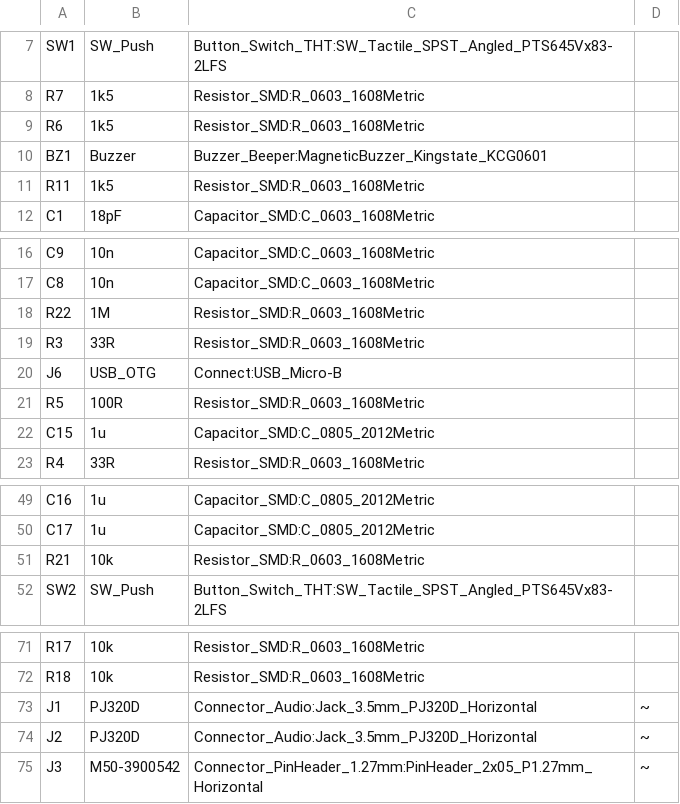
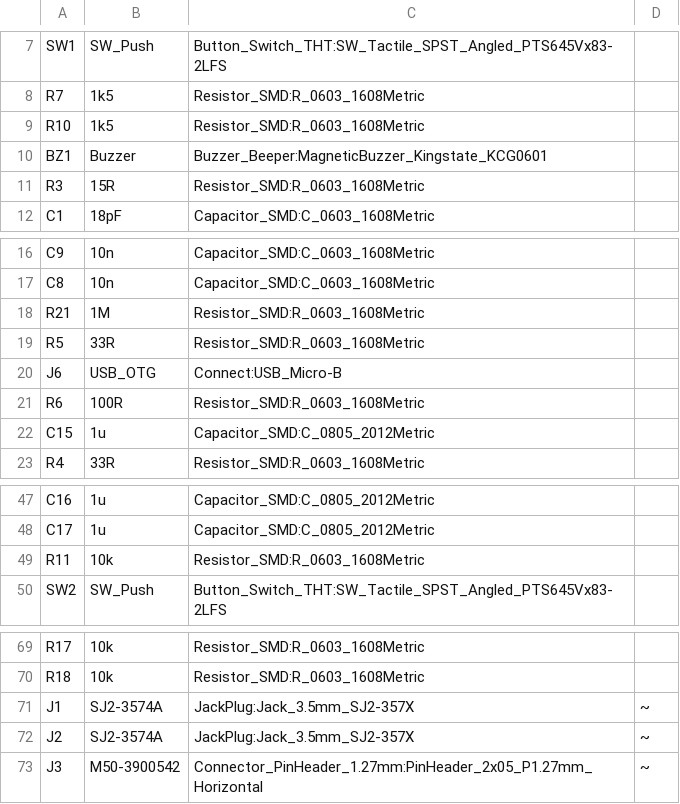
Before and after one commit to asterics/FLipMouse-esp32, a CSV file: hardware/FLipMouse/PCB/mainboard/FLipMouse3.csv, drawn as a sheet; only a part is shown, gaps mark what is left out; removed rows and columns are numbered as before the commit, all else as after; the diff covers the shown part only; the diff names each change by its address in the sheet, - before the commit and + after, or states it on an @@ line.

```diff
--- a/hardware/FLipMouse/PCB/mainboard/FLipMouse3.csv
+++ b/hardware/FLipMouse/PCB/mainboard/FLipMouse3.csv
-A9: R6
+A9: R10
-row 11: R11 | 1k5 | Resistor_SMD:R_0603_1608Metric
+row 11: R3 | 15R | Resistor_SMD:R_0603_1608Metric
-A18: R22
+A18: R21
-A19: R3
+A19: R5
-A21: R5
+A21: R6
-A49: R21
+A49: R11
-B71:B72: PJ320D
+B71:B72: SJ2-3574A
-C71:C72: Connector_Audio:Jack_3.5mm_PJ320D_Horizontal
+C71:C72: JackPlug:Jack_3.5mm_SJ2-357X
```
Also changed, not shown: 11 added rows, 3 removed rows and 1 edited cell elsewhere in this file, 16 other files.
